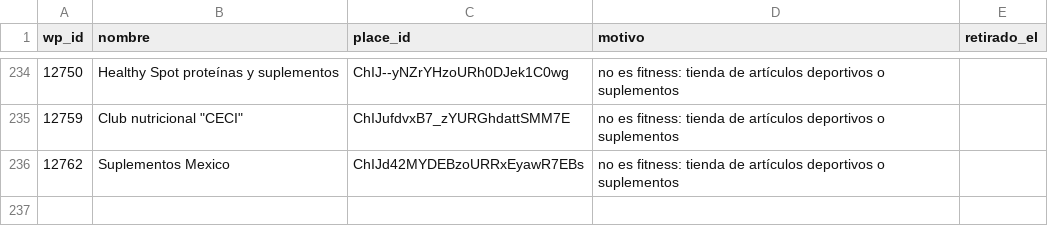
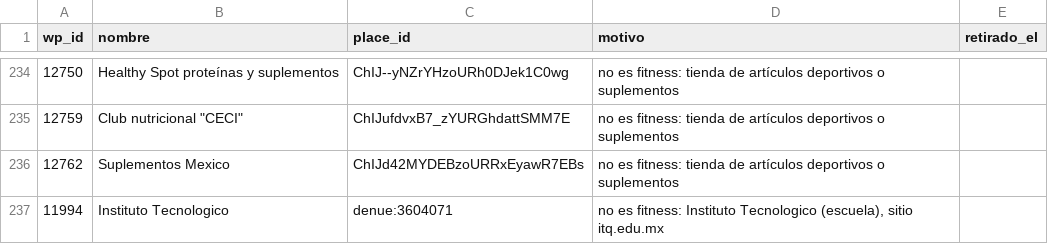
Before and after one commit to moikirsch/gyms52-d, a CSV file: data/cerrados.csv, drawn as a sheet; only a part is shown, gaps mark what is left out.

```diff
--- a/data/cerrados.csv
+++ b/data/cerrados.csv
@@ -236 +236,2 @@ wp_id,nombre,place_id,motivo,retirado_el
 12762,Suplementos Mexico,ChIJd42MYDEBzoURRxEyawR7EBs,no es fitness: tienda de artículos deportivos o suplementos,
+11994,Instituto Tecnologico,denue:3604071,"no es fitness: Instituto Tecnologico (escuela), sitio itq.edu.mx",
```
Also changed, not shown: data/retirar.csv, 4 other files.
